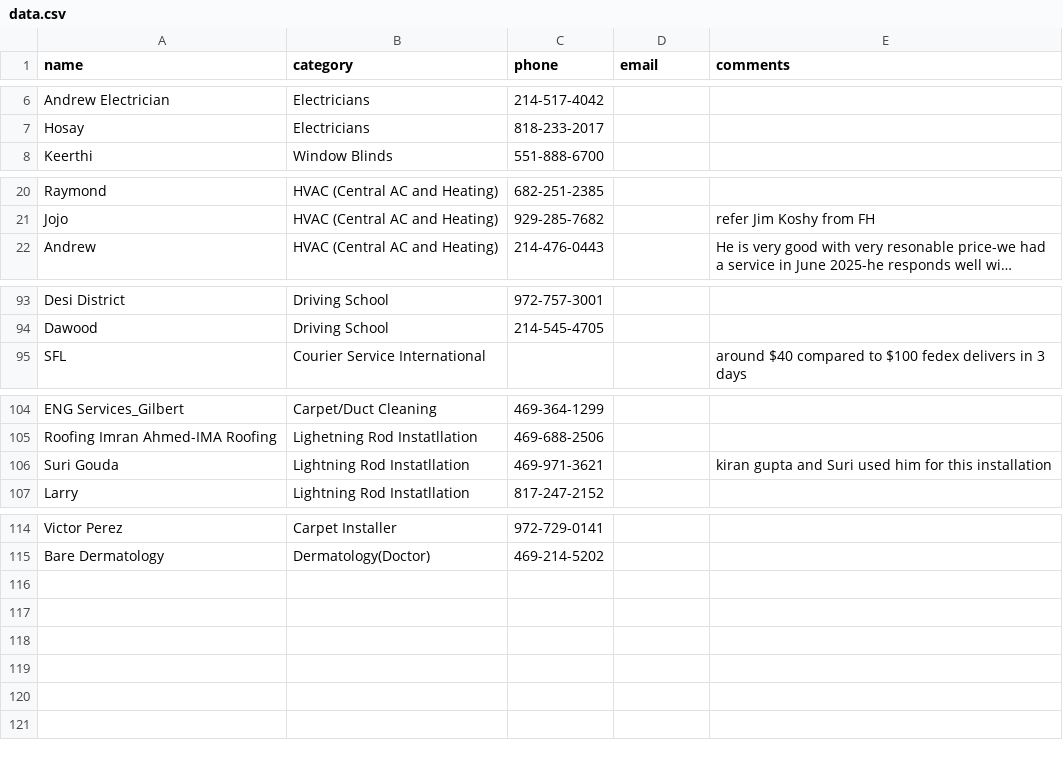
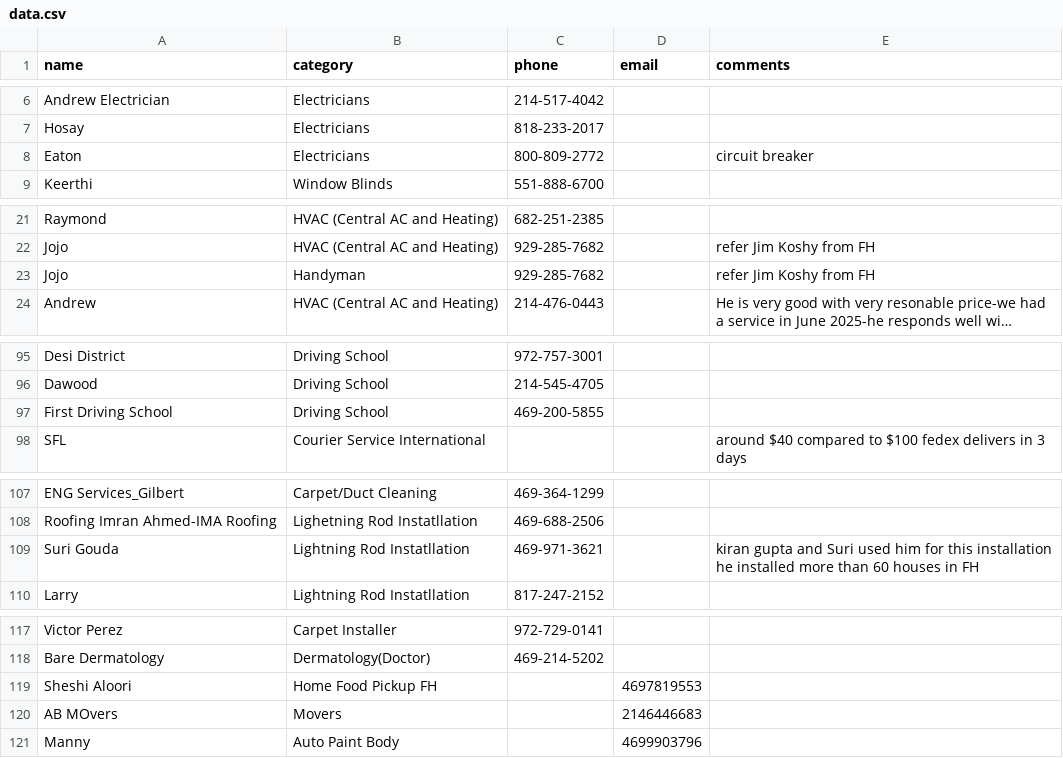
Before and after one commit to crepaka/fh-handymen, a CSV file: data.csv, drawn as a sheet; only a part is shown, gaps mark what is left out; long unchanged cells end in …; addresses are those after the commit; the diff names each change by its address in the sheet, - before the commit and + after, or states it on an @@ line.

Commit message:
Update data.csv

```diff
--- a/data.csv
+++ b/data.csv
+row 8: Eaton | Electricians | 800-809-2772 |  | circuit breaker
+row 23: Jojo | Handyman | 929-285-7682 |  | refer Jim Koshy from FH
+row 97: First Driving School | Driving School | 469-200-5855
-E109 (comments): …this installation
+E109 (comments): …this installation he installed more than 60 houses in FH
+row 119: Sheshi Aloori | Home Food Pickup FH |  | 4697819553
+row 120: AB MOvers | Movers |  | 2146446683
+row 121: Manny | Auto Paint Body |  | 4699903796
```
